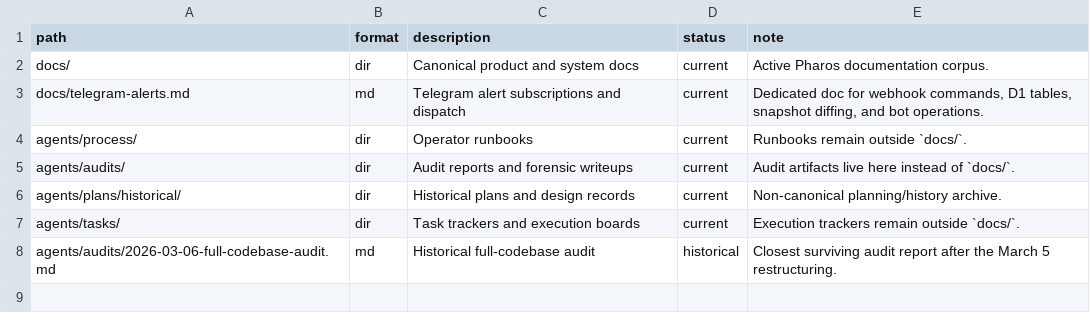
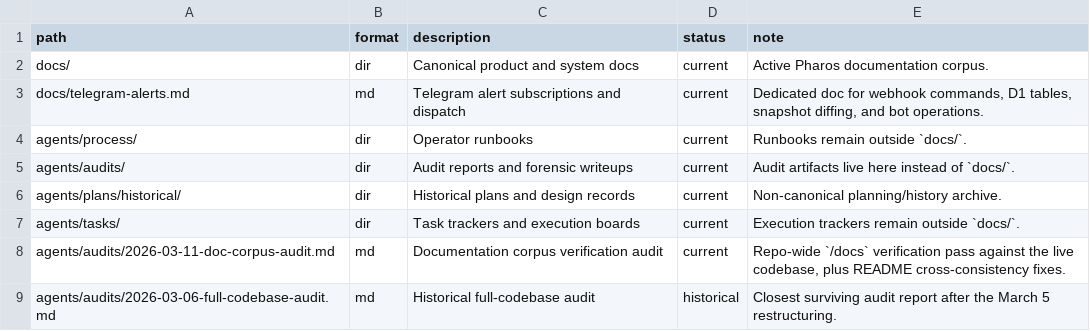
Before and after one commit to TokenBrice/pharos-watch, a TSV file: docs/documentation-map-2026-03-05.tsv, drawn as a sheet.

Commit message:
Audit and correct documentation corpus

```diff
--- a/docs/documentation-map-2026-03-05.tsv
+++ b/docs/documentation-map-2026-03-05.tsv
@@ -7,2 +7,3 @@ agents/plans/historical/	dir	Historical plans and design records	current	Non-can
 agents/tasks/	dir	Task trackers and execution boards	current	Execution trackers remain outside `docs/`.
+agents/audits/2026-03-11-doc-corpus-audit.md	md	Documentation corpus verification audit	current	Repo-wide `/docs` verification pass against the live codebase, plus README cross-consistency fixes.
 agents/audits/2026-03-06-full-codebase-audit.md	md	Historical full-codebase audit	historical	Closest surviving audit report after the March 5 restructuring.
```
Also changed, not shown: 12 other files.
